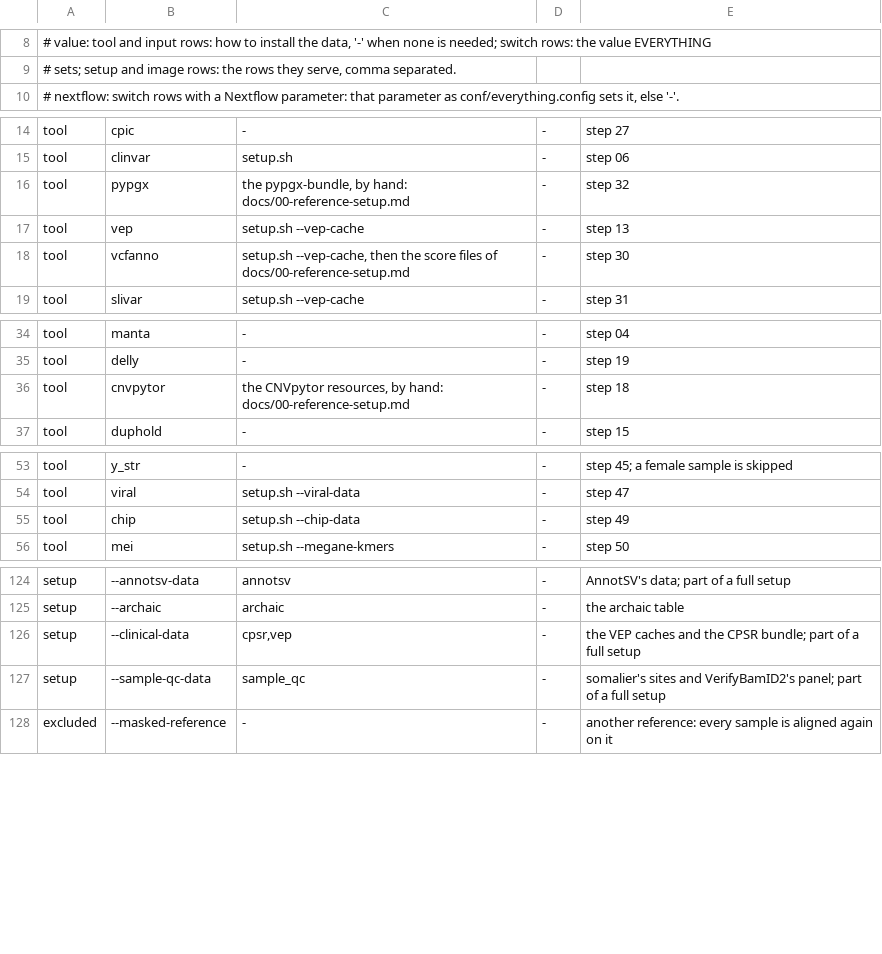
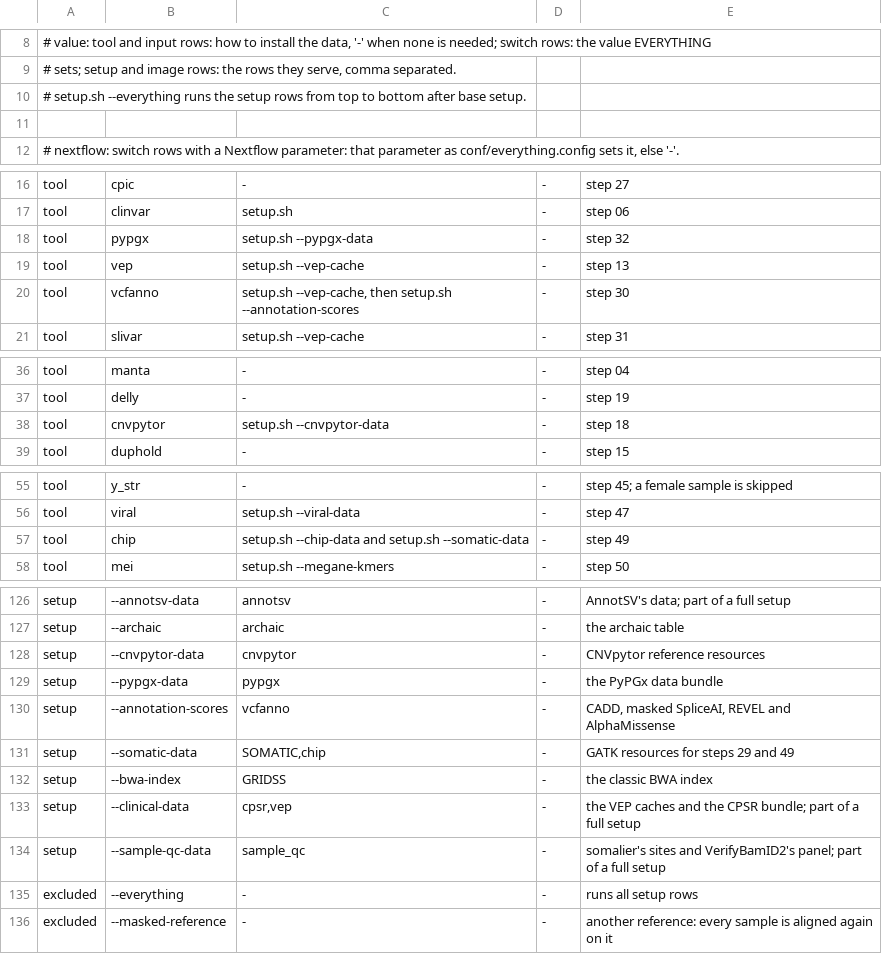
Before and after one commit to GeiserX/OwnGenome, a TSV file: assets/everything.tsv, drawn as a sheet; only a part is shown, gaps mark what is left out.

Commit message:
feat(setup): install optional data in everything manifest order
Bead: D8

```diff
--- a/assets/everything.tsv
+++ b/assets/everything.tsv
@@ -9,2 +9,4 @@
 #   sets; setup and image rows: the rows they serve, comma separated.
+# setup.sh --everything runs the setup rows from top to bottom after base setup.
+
 # nextflow: switch rows with a Nextflow parameter: that parameter as conf/everything.config sets it, else '-'.
@@ -15,5 +17,5 @@ tool	cpic	-	-	step 27
 tool	clinvar	setup.sh	-	step 06
-tool	pypgx	the pypgx-bundle, by hand: docs/00-reference-setup.md	-	step 32
+tool	pypgx	setup.sh --pypgx-data	-	step 32
 tool	vep	setup.sh --vep-cache	-	step 13
-tool	vcfanno	setup.sh --vep-cache, then the score files of docs/00-reference-setup.md	-	step 30
+tool	vcfanno	setup.sh --vep-cache, then setup.sh --annotation-scores	-	step 30
 tool	slivar	setup.sh --vep-cache	-	step 31
@@ -35,3 +37,3 @@ tool	manta	-	-	step 04
 tool	delly	-	-	step 19
-tool	cnvpytor	the CNVpytor resources, by hand: docs/00-reference-setup.md	-	step 18
+tool	cnvpytor	setup.sh --cnvpytor-data	-	step 18
 tool	duphold	-	-	step 15
@@ -54,3 +56,3 @@ tool	y_str	-	-	step 45; a female sample is skipped
 tool	viral	setup.sh --viral-data	-	step 47
-tool	chip	setup.sh --chip-data	-	step 49
+tool	chip	setup.sh --chip-data and setup.sh --somatic-data	-	step 49
 tool	mei	setup.sh --megane-kmers	-	step 50
@@ -125,4 +127,10 @@ setup	--annotsv-data	annotsv	-	AnnotSV's data; part of a full setup
 setup	--archaic	archaic	-	the archaic table
+setup	--cnvpytor-data	cnvpytor	-	CNVpytor reference resources
+setup	--pypgx-data	pypgx	-	the PyPGx data bundle
+setup	--annotation-scores	vcfanno	-	CADD, masked SpliceAI, REVEL and AlphaMissense
+setup	--somatic-data	SOMATIC,chip	-	GATK resources for steps 29 and 49
+setup	--bwa-index	GRIDSS	-	the classic BWA index
 setup	--clinical-data	cpsr,vep	-	the VEP caches and the CPSR bundle; part of a full setup
 setup	--sample-qc-data	sample_qc	-	somalier's sites and VerifyBamID2's panel; part of a full setup
+excluded	--everything	-	-	runs all setup rows
 excluded	--masked-reference	-	-	another reference: every sample is aligned again on it
```
Also changed, not shown: 9 other files.
